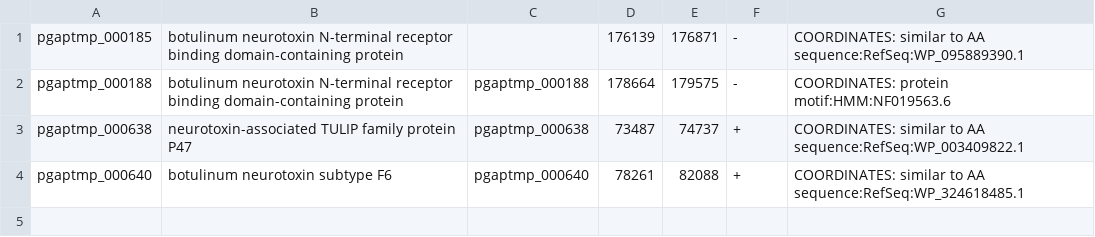
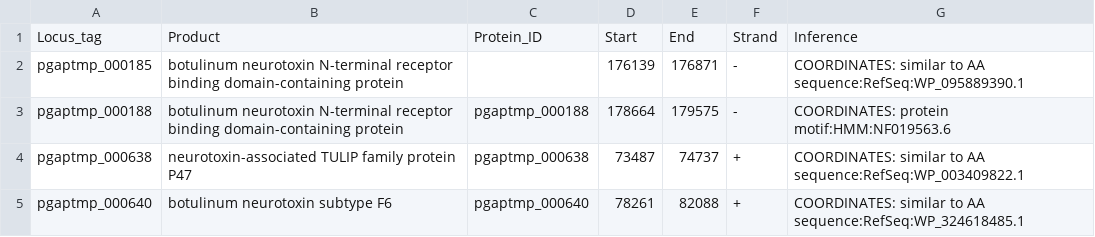
Before and after one commit to StasSergeenkov/mega.itmo, a TSV file: search_for_pathogenicity_factors/pathogenic_gene.tsv, drawn as a sheet; the diff names each change by its address in the sheet, - before the commit and + after, or states it on an @@ line.

Commit message:
Update pathogenic_gene.tsv

```diff
--- a/search_for_pathogenicity_factors/pathogenic_gene.tsv
+++ b/search_for_pathogenicity_factors/pathogenic_gene.tsv
+row 1: Locus_tag | Product | Protein_ID | Start | End | Strand | Inference
```
